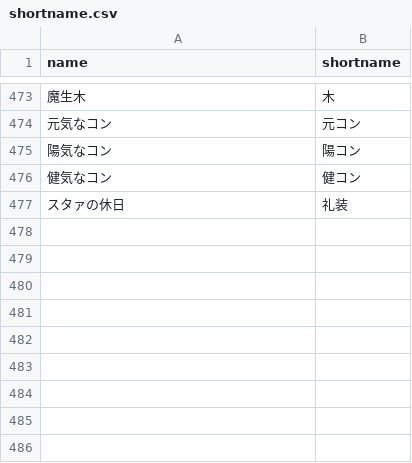
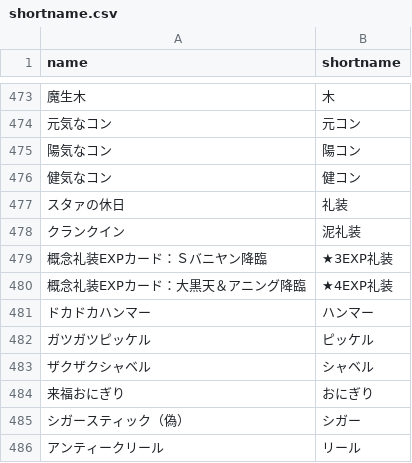
Before and after one commit to fgosc/fgoscdata, a CSV file: shortname.csv, drawn as a sheet; only a part is shown, gaps mark what is left out; the diff names each change by its address in the sheet, - before the commit and + after, or states it on an @@ line.

```diff
--- a/shortname.csv
+++ b/shortname.csv
+row 478: クランクイン | 泥礼装
+row 479: 概念礼装EXPカード：Ｓバニヤン降臨 | ★3EXP礼装
+row 480: 概念礼装EXPカード：大黒天＆アニング降臨 | ★4EXP礼装
+row 481: ドカドカハンマー | ハンマー
+row 482: ガツガツピッケル | ピッケル
+row 483: ザクザクシャベル | シャベル
+row 484: 来福おにぎり | おにぎり
+row 485: シガースティック（偽） | シガー
+row 486: アンティークリール | リール
```
Also changed, not shown: 2 other files.
